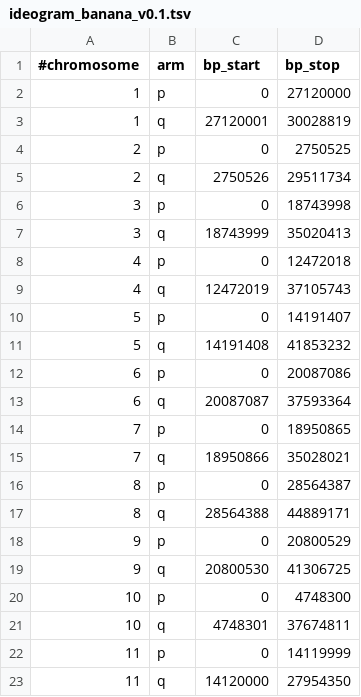
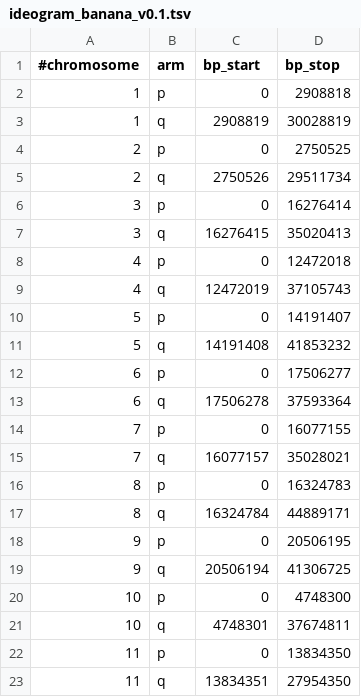
Before and after one commit to eweitz/ideogram, a TSV file: data/bands/ncbi/ideogram_banana_v0.1.tsv, drawn as a sheet.

Commit message:
Fix banana data to put smaller cytogenetic arm as "p" (petite)

```diff
--- a/data/bands/ncbi/ideogram_banana_v0.1.tsv
+++ b/data/bands/ncbi/ideogram_banana_v0.1.tsv
@@ -1,8 +1,8 @@
 #chromosome	arm	bp_start	bp_stop
-1	p	0	27120000
-1	q	27120001	30028819
+1	p	0	2908818
+1	q	2908819	30028819
 2	p	0	2750525
 2	q	2750526	29511734
-3	p	0	18743998
-3	q	18743999	35020413
+3	p	0	16276414
+3	q	16276415	35020413
 4	p	0	12472018
@@ -11,13 +11,13 @@
 5	q	14191408	41853232
-6	p	0	20087086
-6	q	20087087	37593364
-7	p	0	18950865
-7	q	18950866	35028021
-8	p	0	28564387
-8	q	28564388	44889171
-9	p	0	20800529
-9	q	20800530	41306725
+6	p	0	17506277
+6	q	17506278	37593364
+7	p	0	16077155
+7	q	16077157	35028021
+8	p	0	16324783
+8	q	16324784	44889171
+9	p	0	20506195
+9	q	20506194	41306725
 10	p	0	4748300
 10	q	4748301	37674811
-11	p	0	14119999
-11	q	14120000	27954350
+11	p	0	13834350
+11	q	13834351	27954350
```
Also changed, not shown: 2 other files.
